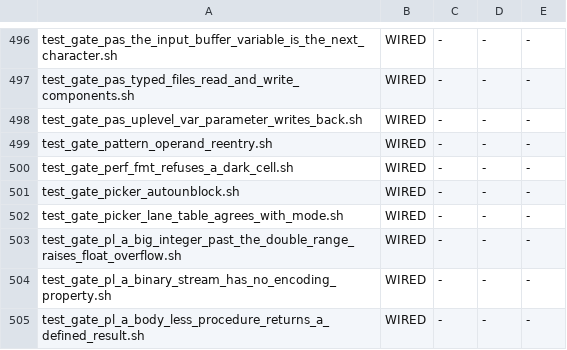
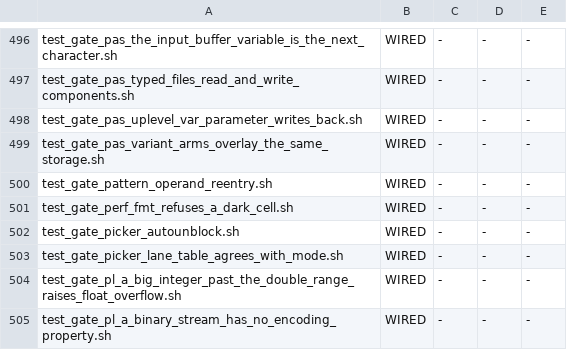
Before and after one commit to snobol4ever/SCRIP, a TSV file: scripts/gate_wiring.tsv, drawn as a sheet; only a part is shown, gaps mark what is left out; the shorter side is filled out with more unchanged rows; the diff names each change by its address in the sheet, - before the commit and + after, or states it on an @@ line.

Commit message:
PASCAL: the arms of a variant part overlay the same storage -- the j-th field of every later arm shares the first arm's j-th slot (FPC test_tprec4, test_tprec12)
Every variant arm's fields had a slot of their own, so a value stored through one arm's field was never the value read through another's (v.f2 := 128 then v.f1 = enum128). pascal.y now keeps per-case state (pas_vcase_*), maps each later arm's j-th scalar ordinal field to the first arm's j-th slot (fldov, carried through the pending, record-type, record-variable and array-of-record tables and the nest save/restore), and every node that builds a field selection (plain selector, with statement, nested selector, array-of-record flatten) writes the slot where it wrote the position; the field's own position still selects its type facts. Reals, sets, strings, arrays, records and a char beside a non-char keep their own slot.

Gate test_gate_pas_variant_arms_overlay_the_same_storage.sh, six programs cut live from fpc -Miso in both modes (enum over subrange packed and unpacked, integer over subrange, with statement, array of variant records, anonymous record, nested variant part): 12/12, fails on the parent in all twelve, FAIL_ONCE bites. test_tprec4 and test_tprec12 now match their refs. Smoke 9/9, ladder 70/70, area smoke rc 0, preflight 71/0, parser-sync regenerated with the pinned bison. port_trace red set identical to the parent (23 checks); P4 gen1 P-code byte-identical to the parent's (md5 equal) although comp.pas asm differs (it has variant records); gen2 does not finish in 300 s on the parent either.

```diff
--- a/scripts/gate_wiring.tsv
+++ b/scripts/gate_wiring.tsv
+row 499: test_gate_pas_variant_arms_overlay_the_same_storage.sh | WIRED | - | - | -
```
Also changed, not shown: 5 other files.
